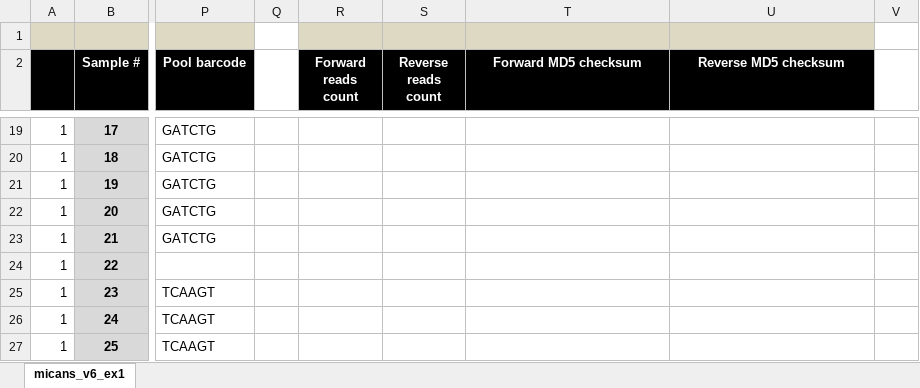
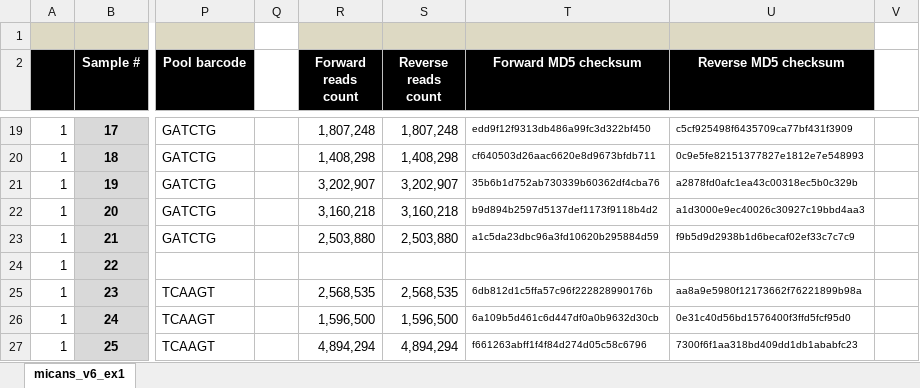
Before and after one commit to xapple/sifes, an Excel workbook: metadata/excel/projects/micans/micans_v6_exp1/metadata.xlsx, sheet micans_v6_ex1, drawn as a sheet; only a part is shown, gaps mark what is left out; values as stored, in another font and other column widths than the file's, no borders; conditional formats not drawn; the diff covers the shown part only; the diff names each change by its address in the sheet, - before the commit and + after, or states it on an @@ line.

```diff
--- a/metadata/excel/projects/micans/micans_v6_exp1/metadata.xlsx (sheet micans_v6_ex1)
+++ b/metadata/excel/projects/micans/micans_v6_exp1/metadata.xlsx (sheet micans_v6_ex1)
-R19 (Forward reads count): (empty)
+R19 (Forward reads count): 1,807,248
-S19 (Reverse reads count): (empty)
+S19 (Reverse reads count): 1,807,248
-T19 (Forward MD5 checksum): (empty)
+T19 (Forward MD5 checksum): edd9f12f9313db486a99fc3d322bf450
-U19 (Reverse MD5 checksum): (empty)
+U19 (Reverse MD5 checksum): c5cf925498f6435709ca77bf431f3909
-R20 (Forward reads count): (empty)
+R20 (Forward reads count): 1,408,298
-S20 (Reverse reads count): (empty)
+S20 (Reverse reads count): 1,408,298
-T20 (Forward MD5 checksum): (empty)
+T20 (Forward MD5 checksum): cf640503d26aac6620e8d9673bfdb711
-U20 (Reverse MD5 checksum): (empty)
+U20 (Reverse MD5 checksum): 0c9e5fe82151377827e1812e7e548993
-R21 (Forward reads count): (empty)
+R21 (Forward reads count): 3,202,907
-S21 (Reverse reads count): (empty)
+S21 (Reverse reads count): 3,202,907
-T21 (Forward MD5 checksum): (empty)
+T21 (Forward MD5 checksum): 35b6b1d752ab730339b60362df4cba76
-U21 (Reverse MD5 checksum): (empty)
+U21 (Reverse MD5 checksum): a2878fd0afc1ea43c00318ec5b0c329b
-R22 (Forward reads count): (empty)
+R22 (Forward reads count): 3,160,218
-S22 (Reverse reads count): (empty)
+S22 (Reverse reads count): 3,160,218
-T22 (Forward MD5 checksum): (empty)
+T22 (Forward MD5 checksum): b9d894b2597d5137def1173f9118b4d2
-U22 (Reverse MD5 checksum): (empty)
+U22 (Reverse MD5 checksum): a1d3000e9ec40026c30927c19bbd4aa3
-R23 (Forward reads count): (empty)
+R23 (Forward reads count): 2,503,880
-S23 (Reverse reads count): (empty)
+S23 (Reverse reads count): 2,503,880
-T23 (Forward MD5 checksum): (empty)
+T23 (Forward MD5 checksum): a1c5da23dbc96a3fd10620b295884d59
-U23 (Reverse MD5 checksum): (empty)
+U23 (Reverse MD5 checksum): f9b5d9d2938b1d6becaf02ef33c7c7c9
-R25 (Forward reads count): (empty)
+R25 (Forward reads count): 2,568,535
-S25 (Reverse reads count): (empty)
+S25 (Reverse reads count): 2,568,535
-T25 (Forward MD5 checksum): (empty)
+T25 (Forward MD5 checksum): 6db812d1c5ffa57c96f222828990176b
-U25 (Reverse MD5 checksum): (empty)
+U25 (Reverse MD5 checksum): aa8a9e5980f12173662f76221899b98a
-R26 (Forward reads count): (empty)
+R26 (Forward reads count): 1,596,500
-S26 (Reverse reads count): (empty)
+S26 (Reverse reads count): 1,596,500
-T26 (Forward MD5 checksum): (empty)
+T26 (Forward MD5 checksum): 6a109b5d461c6d447df0a0b9632d30cb
-U26 (Reverse MD5 checksum): (empty)
+U26 (Reverse MD5 checksum): 0e31c40d56bd1576400f3ffd5fcf95d0
-R27 (Forward reads count): (empty)
+R27 (Forward reads count): 4,894,294
-S27 (Reverse reads count): (empty)
+S27 (Reverse reads count): 4,894,294
-T27 (Forward MD5 checksum): (empty)
+T27 (Forward MD5 checksum): f661263abff1f4f84d274d05c58c6796
-U27 (Reverse MD5 checksum): (empty)
+U27 (Reverse MD5 checksum): 7300f6f1aa318bd409dd1db1ababfc23
```
Also changed, not shown: 96 edited cells elsewhere in this sheet, 8 other files.
